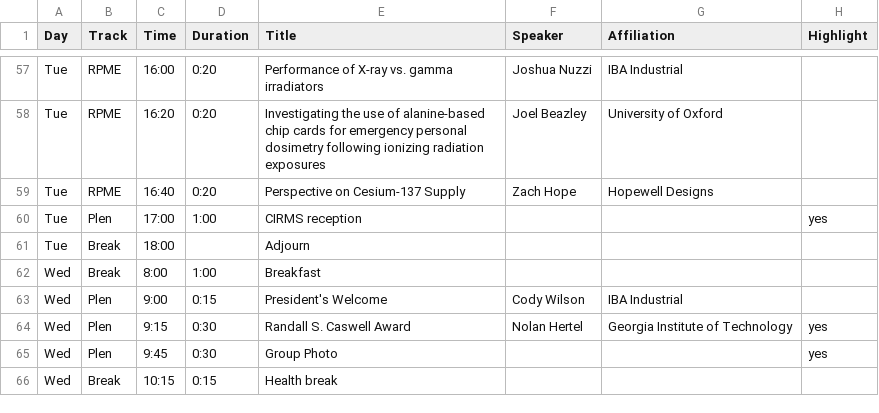
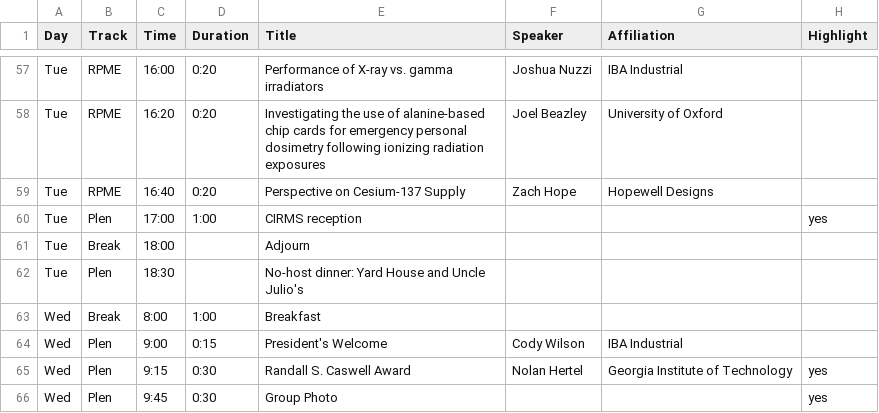
Before and after one commit to cirms-org/2026, a CSV file: schedule/schedule.csv, drawn as a sheet; only a part is shown, gaps mark what is left out; the shorter side is filled out with more unchanged rows; the diff names each change by its address in the sheet, - before the commit and + after, or states it on an @@ line.

Commit message:
Add no-host dinnner at end of day on tuesday

```diff
--- a/schedule/schedule.csv
+++ b/schedule/schedule.csv
+row 62: Tue | Plen | 18:30 |  | No-host dinner: Yard House and Uncle Julio's
```
